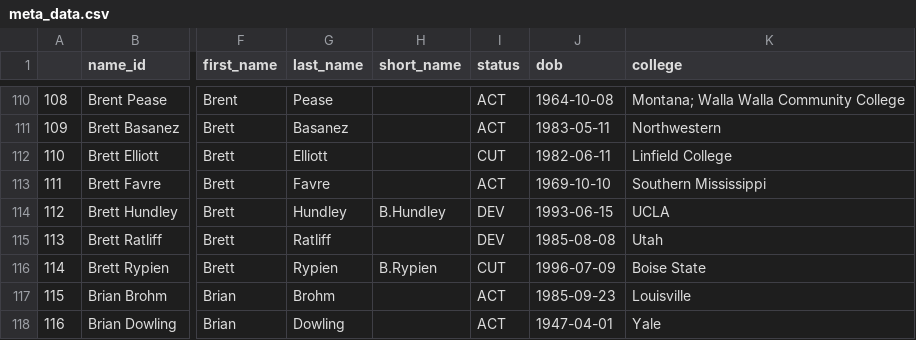
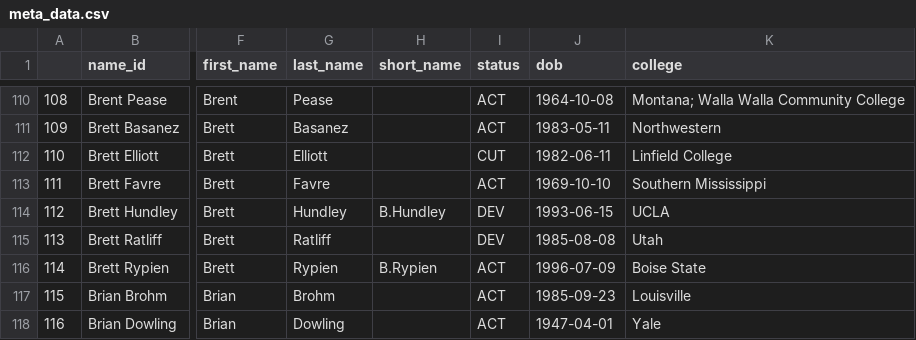
Before and after one commit to greerreNFL/nfeloqb, a CSV file: Other Data/meta_data.csv, drawn as a sheet; only a part is shown, gaps mark what is left out; the diff names each change by its address in the sheet, - before the commit and + after, or states it on an @@ line.

```diff
--- a/Other Data/meta_data.csv
+++ b/Other Data/meta_data.csv
-I116 (status): CUT
+I116 (status): ACT
```
Also changed, not shown: 1 other file.
